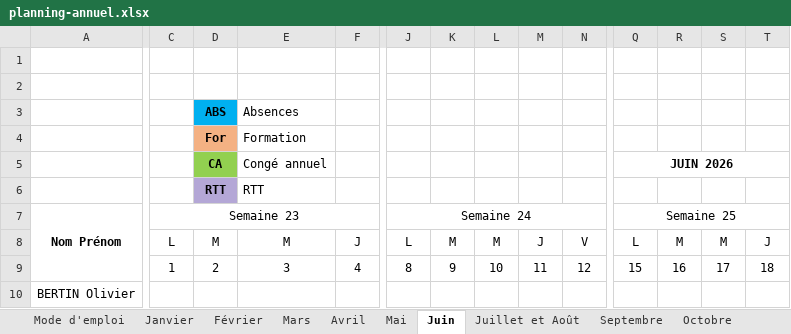
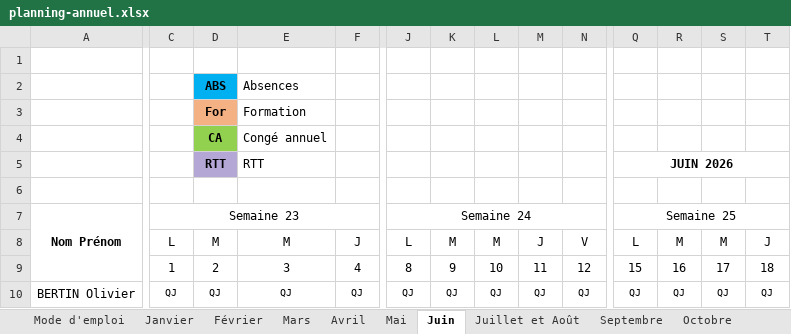
Before and after one commit to zjrz84f2v2-gif/mes-aplication-, an Excel workbook: habilitations/excel/planning-annuel.xlsx, sheet Juin, drawn as a sheet; only a part is shown, gaps mark what is left out; values as stored, in another font and other column widths than the file's, no borders; conditional formats not drawn; removed rows and columns are numbered as before the commit, all else as after; rows hold the shown columns only; the diff covers the shown part only; the diff names each change by its address in the sheet, - before the commit and + after, or states it on an @@ line.

```diff
--- a/habilitations/excel/planning-annuel.xlsx (sheet Juin)
+++ b/habilitations/excel/planning-annuel.xlsx (sheet Juin)
+row 2:  |  | ABS | Absences
+row 3:  |  | For | Formation
+row 4:  |  | CA | Congé annuel
+row 5:  |  | RTT | RTT |  |  |  |  |  |  | JUIN 2026
-row 3:  |  | ABS | Absences
-row 4:  |  | For | Formation
-row 5:  |  | CA | Congé annuel |  |  |  |  |  |  | JUIN 2026
-row 6:  |  | RTT | RTT
-C10: (empty)
+C10: QJ
-D10: (empty)
+D10: QJ
-E10: (empty)
+E10: QJ
-F10: (empty)
+F10: QJ
-J10: (empty)
+J10: QJ
-K10: (empty)
+K10: QJ
-L10: (empty)
+L10: QJ
-M10: (empty)
+M10: QJ
-N10: (empty)
+N10: QJ
-Q10: (empty)
+Q10: QJ
-R10: (empty)
+R10: QJ
-S10: (empty)
+S10: QJ
-T10: (empty)
+T10: QJ
```
Also changed, not shown: 579 edited cells elsewhere in this sheet, sheet Juillet et Août, sheet Octobre, sheet Décembre, sheet Septembre, sheet Janvier, sheet Mars, 5 more sheets, 1 other file.
